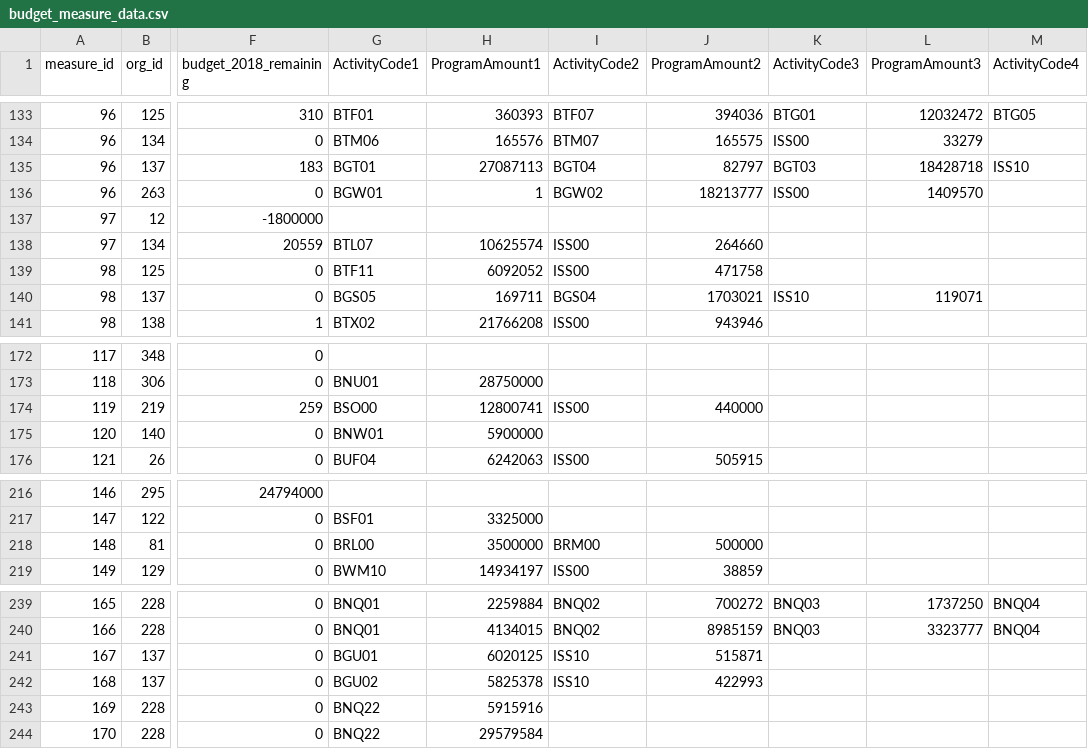
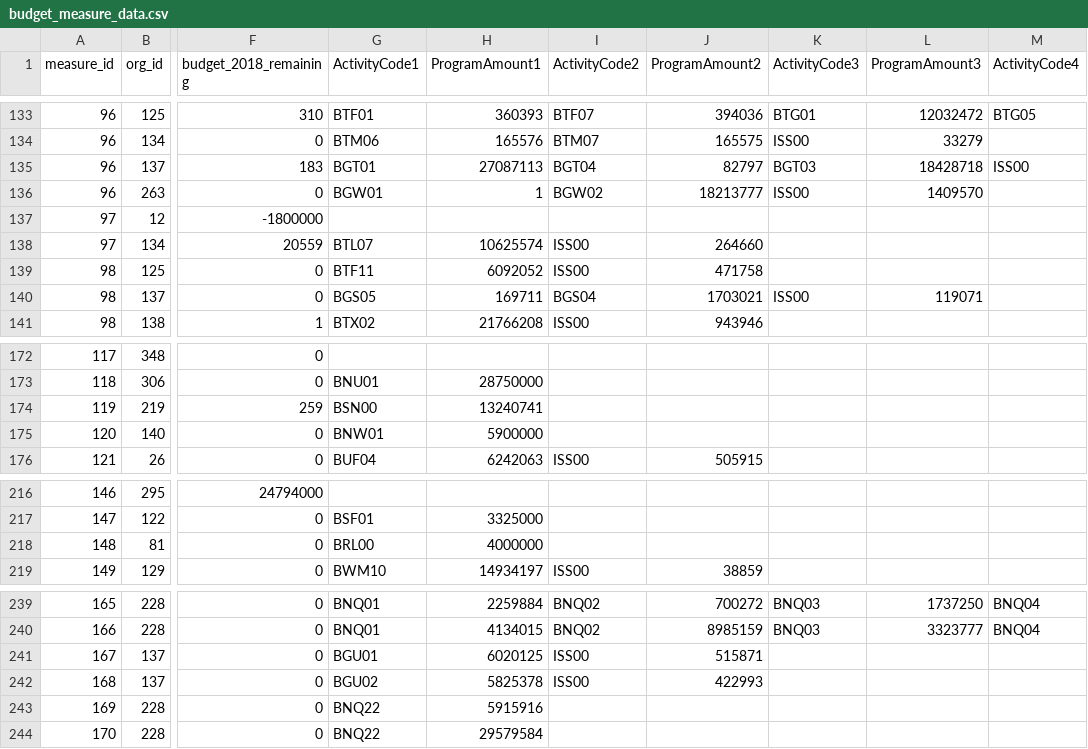
Before and after one commit to TBS-EACPD/infobase, a CSV file: data/budget_measure_data.csv, drawn as a sheet; only a part is shown, gaps mark what is left out; the diff names each change by its address in the sheet, - before the commit and + after, or states it on an @@ line.

Commit message:
Budget data hotfix

```diff
--- a/data/budget_measure_data.csv
+++ b/data/budget_measure_data.csv
-M135 (ActivityCode4): ISS10
+M135 (ActivityCode4): ISS00
-K140 (ActivityCode3): ISS10
+K140 (ActivityCode3): ISS00
-G174 (ActivityCode1): BSO00
+G174 (ActivityCode1): BSN00
-H174 (ProgramAmount1): 12800741
+H174 (ProgramAmount1): 13240741
-I174 (ActivityCode2): ISS00
+I174 (ActivityCode2): (empty)
-J174 (ProgramAmount2): 440000
+J174 (ProgramAmount2): (empty)
-H218 (ProgramAmount1): 3500000
+H218 (ProgramAmount1): 4000000
-I218 (ActivityCode2): BRM00
+I218 (ActivityCode2): (empty)
-J218 (ProgramAmount2): 500000
+J218 (ProgramAmount2): (empty)
-I241:I242 (ActivityCode2): ISS10
+I241:I242 (ActivityCode2): ISS00
```
